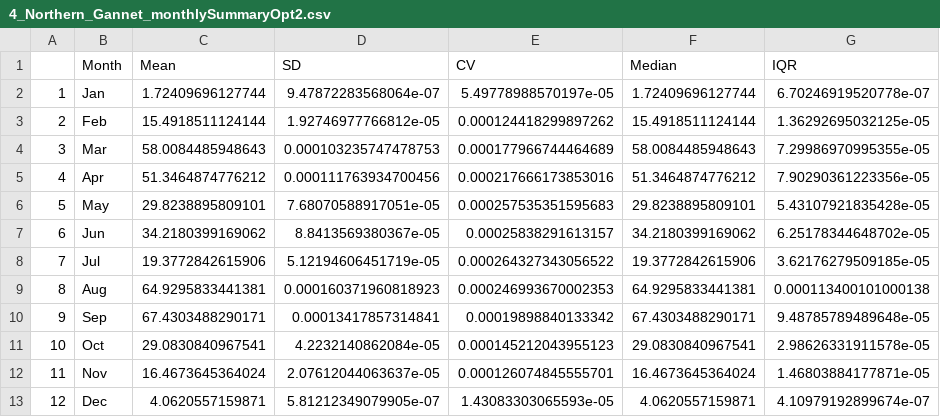
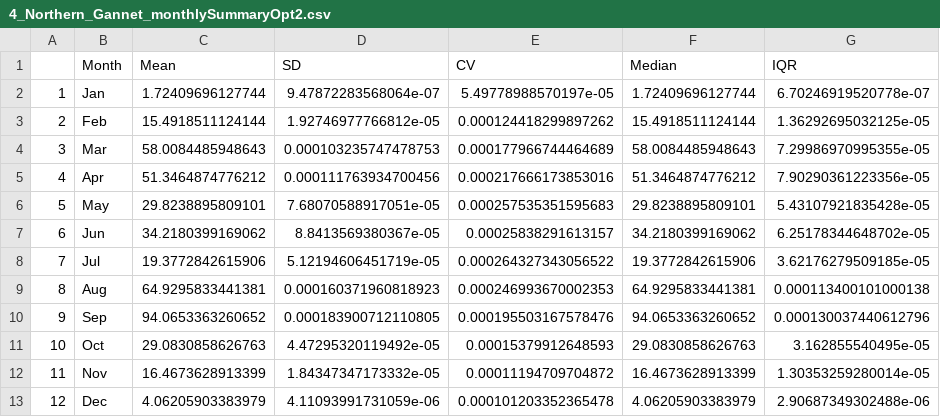
Before and after one commit to dmpstats/Masden_stochCRM, a CSV file: comparison with Band spreadsheet/results/tables/4_Northern_Gannet_monthlySummaryOpt2.csv, drawn as a sheet.

```diff
--- a/comparison with Band spreadsheet/results/tables/4_Northern_Gannet_monthlySummaryOpt2.csv
+++ b/comparison with Band spreadsheet/results/tables/4_Northern_Gannet_monthlySummaryOpt2.csv
@@ -9,5 +9,5 @@
 "8","Aug",64.9295833441381,0.000160371960818923,0.000246993670002353,64.9295833441381,0.000113400101000138
-"9","Sep",67.4303488290171,0.00013417857314841,0.00019898840133342,67.4303488290171,9.48785789489648e-05
-"10","Oct",29.0830840967541,4.2232140862084e-05,0.000145212043955123,29.0830840967541,2.98626331911578e-05
-"11","Nov",16.4673645364024,2.07612044063637e-05,0.000126074845555701,16.4673645364024,1.46803884177871e-05
-"12","Dec",4.0620557159871,5.81212349079905e-07,1.43083303065593e-05,4.0620557159871,4.10979192899674e-07
+"9","Sep",94.0653363260652,0.000183900712110805,0.000195503167578476,94.0653363260652,0.000130037440612796
+"10","Oct",29.0830858626763,4.47295320119492e-05,0.00015379912648593,29.0830858626763,3.162855540495e-05
+"11","Nov",16.4673628913399,1.84347347173332e-05,0.00011194709704872,16.4673628913399,1.30353259280014e-05
+"12","Dec",4.06205903383979,4.11093991731059e-06,0.000101203352365478,4.06205903383979,2.90687349302488e-06
```
Also changed, not shown: comparison with Band spreadsheet/results/tables/4_Northern_Gannet_monthlySummaryOpt1.csv, comparison with Band spreadsheet/results/tables/4_Northern_Gannet_monthlySummaryOpt3.csv, 4 other files.
